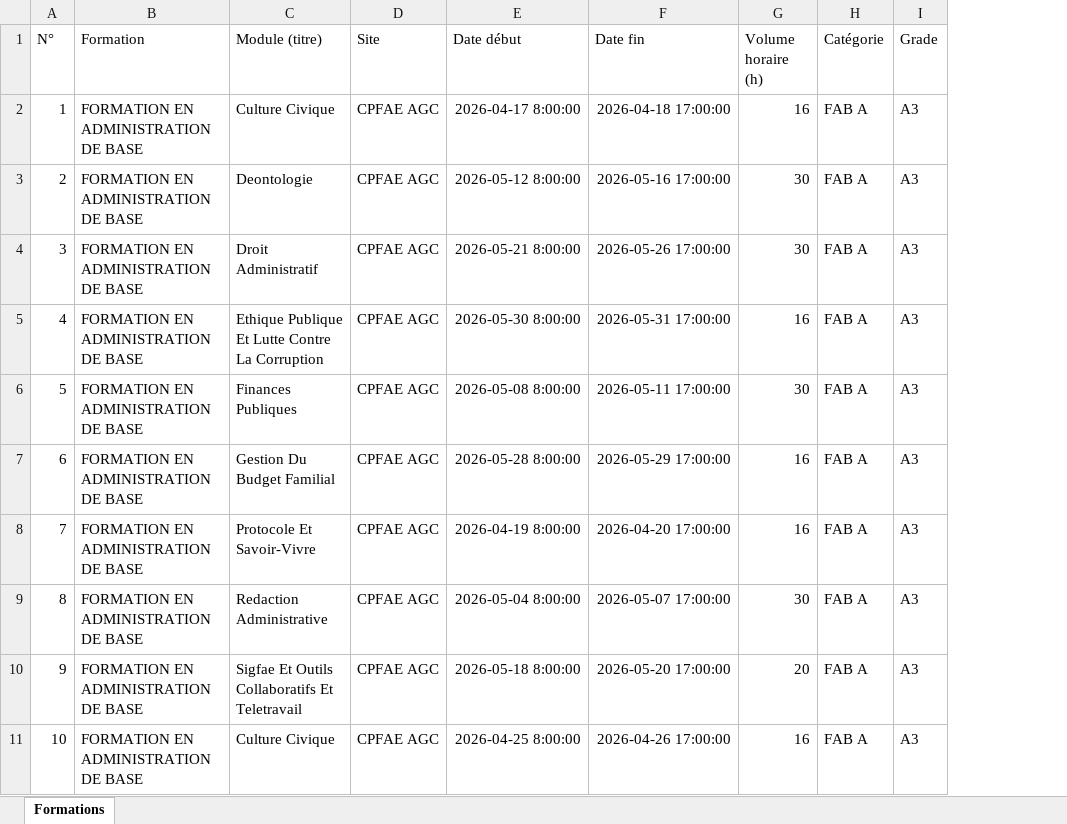
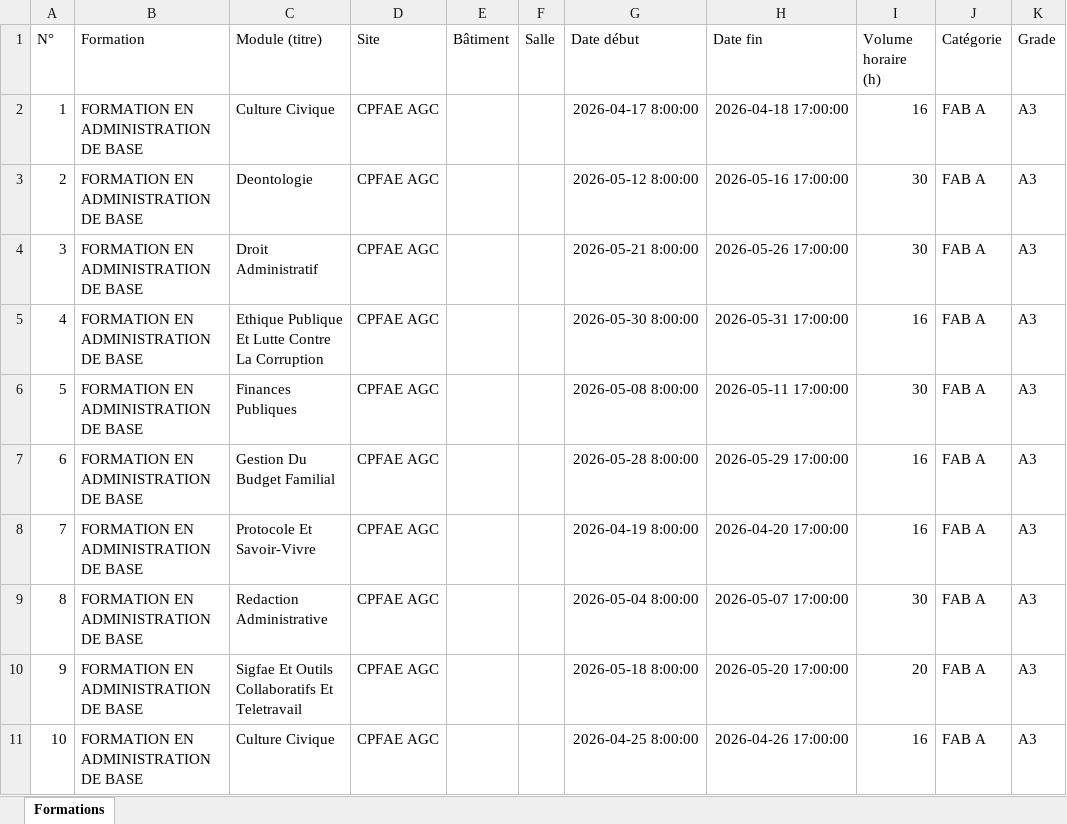
Before and after one commit to JCKOUASSI/backend-injs, an Excel workbook: backend/import_formations_reel.xlsx, sheet Formations, drawn as a sheet; only a part is shown; values as stored, in another font and other column widths than the file's, no borders; the diff names each change by its address in the sheet, - before the commit and + after, or states it on an @@ line.

Commit message:
fix:import

```diff
--- a/backend/import_formations_reel.xlsx (sheet Formations)
+++ b/backend/import_formations_reel.xlsx (sheet Formations)
+column E (Bâtiment), empty
+column F (Salle), empty
```
Also changed, not shown: backend/import_A4_GROUPE_08_MAJ_complet.xlsx, backend/import_A4_GROUPE_08_complet.xlsx, 11 other files.
